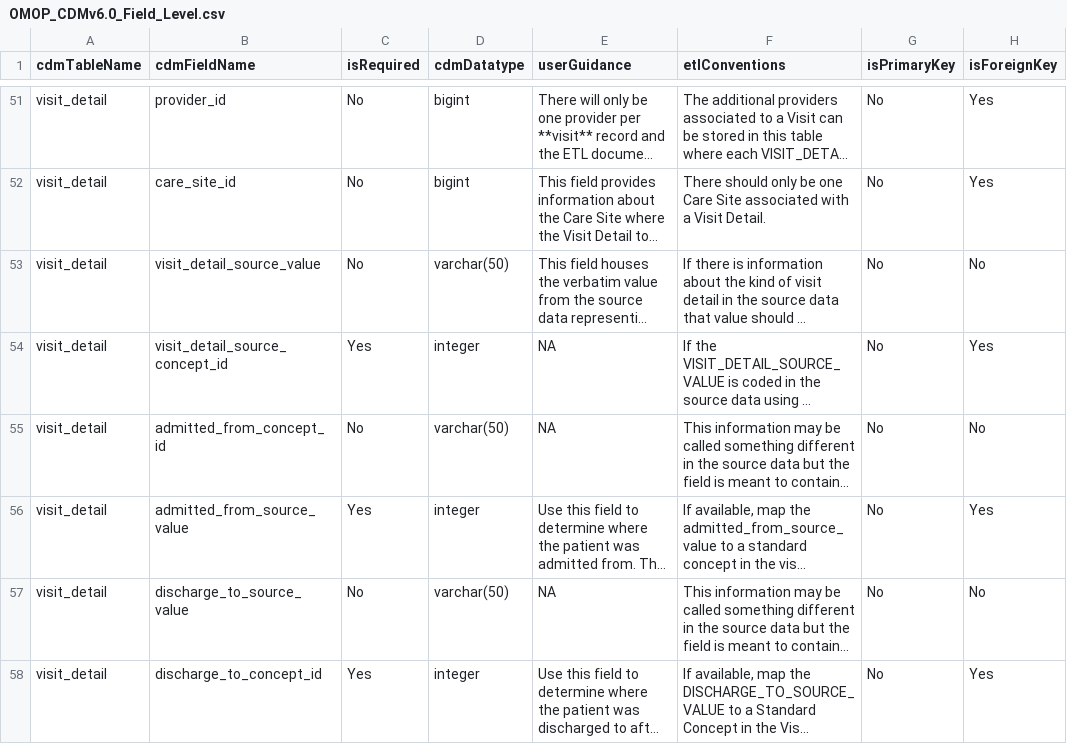
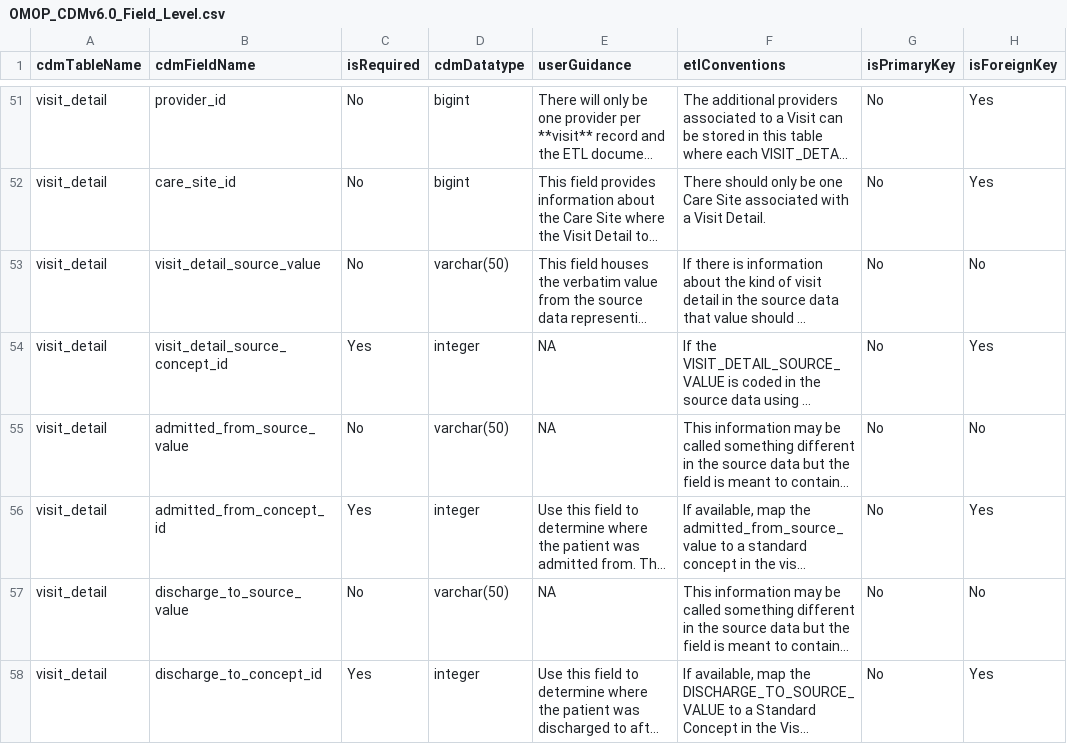
Before and after one commit to OHDSI/CommonDataModel, a CSV file: inst/csv/OMOP_CDMv6.0_Field_Level.csv, drawn as a sheet; only a part is shown, gaps mark what is left out; long unchanged cells end in …; the diff names each change by its address in the sheet, - before the commit and + after, or states it on an @@ line.

Commit message:
Fixing v6.0 admitted_from_concept_id and source_value
closes #700

```diff
--- a/inst/csv/OMOP_CDMv6.0_Field_Level.csv
+++ b/inst/csv/OMOP_CDMv6.0_Field_Level.csv
-B55 (cdmFieldName): admitted_from_concept_id
+B55 (cdmFieldName): admitted_from_source_value
-B56 (cdmFieldName): admitted_from_source_value
+B56 (cdmFieldName): admitted_from_concept_id
```
